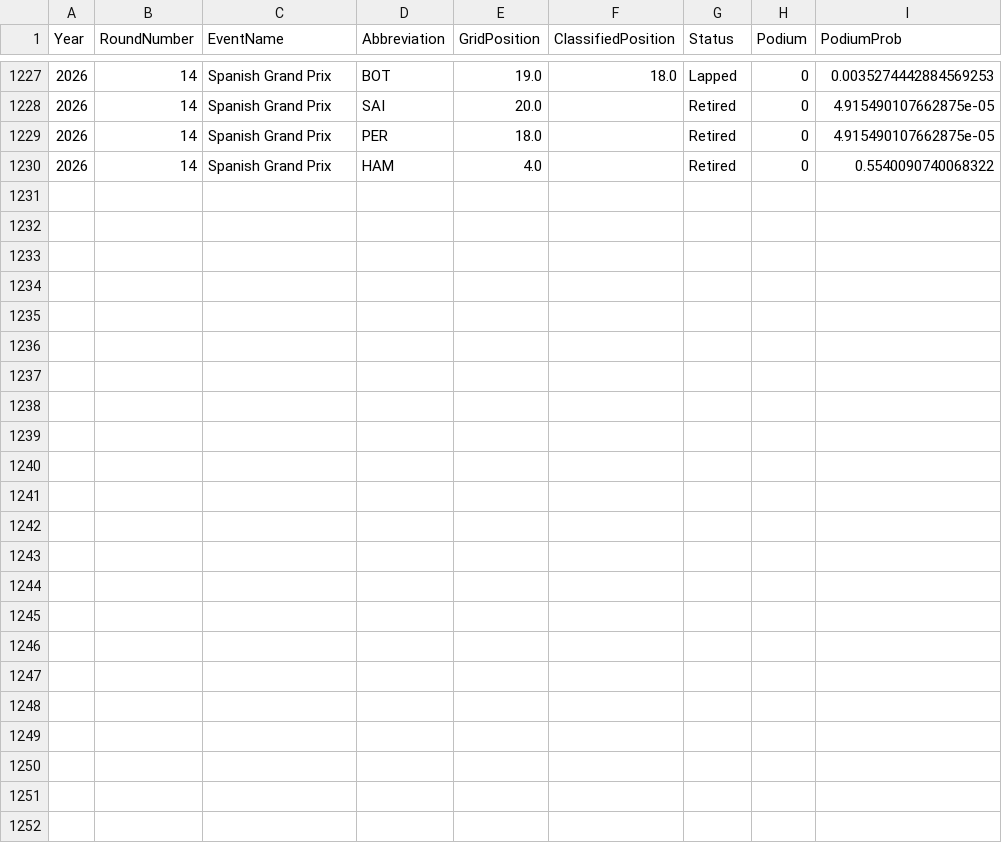
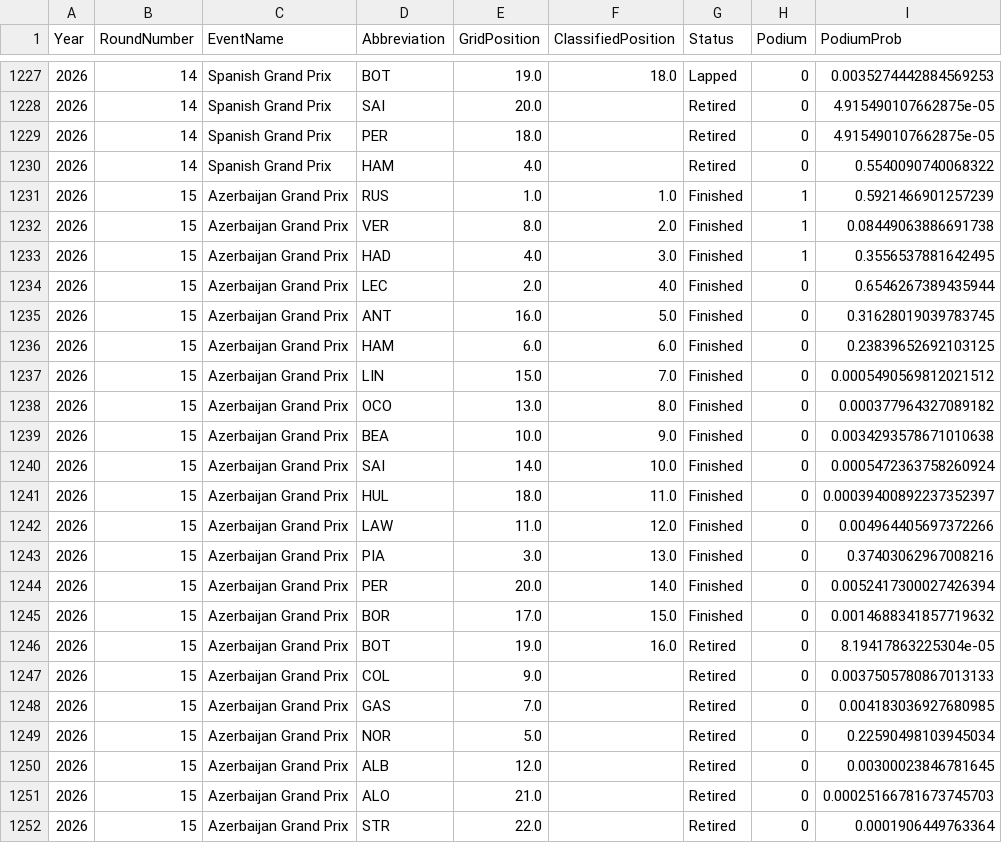
Before and after one commit to jul1213/f1-podium-predictor, a CSV file: data/f1_v3_predictions.csv, drawn as a sheet; only a part is shown, gaps mark what is left out; the diff names each change by its address in the sheet, - before the commit and + after, or states it on an @@ line.

```diff
--- a/data/f1_v3_predictions.csv
+++ b/data/f1_v3_predictions.csv
+row 1231: 2026 | 15 | Azerbaijan Grand Prix | RUS | 1.0 | 1.0 | Finished | 1 | 0.5921466901257239
+row 1232: 2026 | 15 | Azerbaijan Grand Prix | VER | 8.0 | 2.0 | Finished | 1 | 0.08449063886691738
+row 1233: 2026 | 15 | Azerbaijan Grand Prix | HAD | 4.0 | 3.0 | Finished | 1 | 0.3556537881642495
+row 1234: 2026 | 15 | Azerbaijan Grand Prix | LEC | 2.0 | 4.0 | Finished | 0 | 0.6546267389435944
+row 1235: 2026 | 15 | Azerbaijan Grand Prix | ANT | 16.0 | 5.0 | Finished | 0 | 0.31628019039783745
+row 1236: 2026 | 15 | Azerbaijan Grand Prix | HAM | 6.0 | 6.0 | Finished | 0 | 0.23839652692103125
+row 1237: 2026 | 15 | Azerbaijan Grand Prix | LIN | 15.0 | 7.0 | Finished | 0 | 0.0005490569812021512
+row 1238: 2026 | 15 | Azerbaijan Grand Prix | OCO | 13.0 | 8.0 | Finished | 0 | 0.000377964327089182
+row 1239: 2026 | 15 | Azerbaijan Grand Prix | BEA | 10.0 | 9.0 | Finished | 0 | 0.0034293578671010638
+row 1240: 2026 | 15 | Azerbaijan Grand Prix | SAI | 14.0 | 10.0 | Finished | 0 | 0.0005472363758260924
+row 1241: 2026 | 15 | Azerbaijan Grand Prix | HUL | 18.0 | 11.0 | Finished | 0 | 0.00039400892237352397
+row 1242: 2026 | 15 | Azerbaijan Grand Prix | LAW | 11.0 | 12.0 | Finished | 0 | 0.004964405697372266
+row 1243: 2026 | 15 | Azerbaijan Grand Prix | PIA | 3.0 | 13.0 | Finished | 0 | 0.37403062967008216
+row 1244: 2026 | 15 | Azerbaijan Grand Prix | PER | 20.0 | 14.0 | Finished | 0 | 0.0052417300027426394
+row 1245: 2026 | 15 | Azerbaijan Grand Prix | BOR | 17.0 | 15.0 | Finished | 0 | 0.0014688341857719632
+row 1246: 2026 | 15 | Azerbaijan Grand Prix | BOT | 19.0 | 16.0 | Retired | 0 | 8.19417863225304e-05
+row 1247: 2026 | 15 | Azerbaijan Grand Prix | COL | 9.0 |  | Retired | 0 | 0.0037505780867013133
+row 1248: 2026 | 15 | Azerbaijan Grand Prix | GAS | 7.0 |  | Retired | 0 | 0.004183036927680985
+row 1249: 2026 | 15 | Azerbaijan Grand Prix | NOR | 5.0 |  | Retired | 0 | 0.22590498103945034
+row 1250: 2026 | 15 | Azerbaijan Grand Prix | ALB | 12.0 |  | Retired | 0 | 0.00300023846781645
+row 1251: 2026 | 15 | Azerbaijan Grand Prix | ALO | 21.0 |  | Retired | 0 | 0.00025166781673745703
+row 1252: 2026 | 15 | Azerbaijan Grand Prix | STR | 22.0 |  | Retired | 0 | 0.0001906449763364
```
Also changed, not shown: data/combined_races.csv, data/f1_v2.csv, 1 other file.
